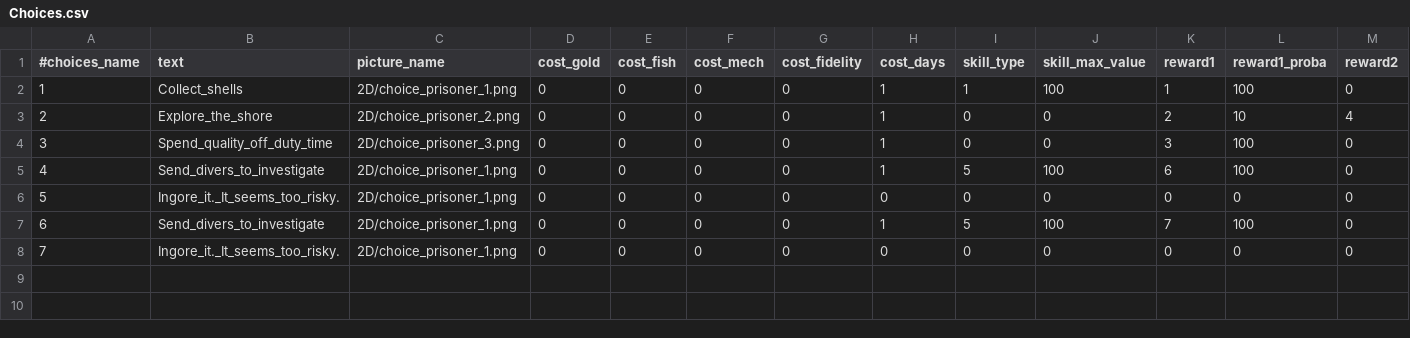
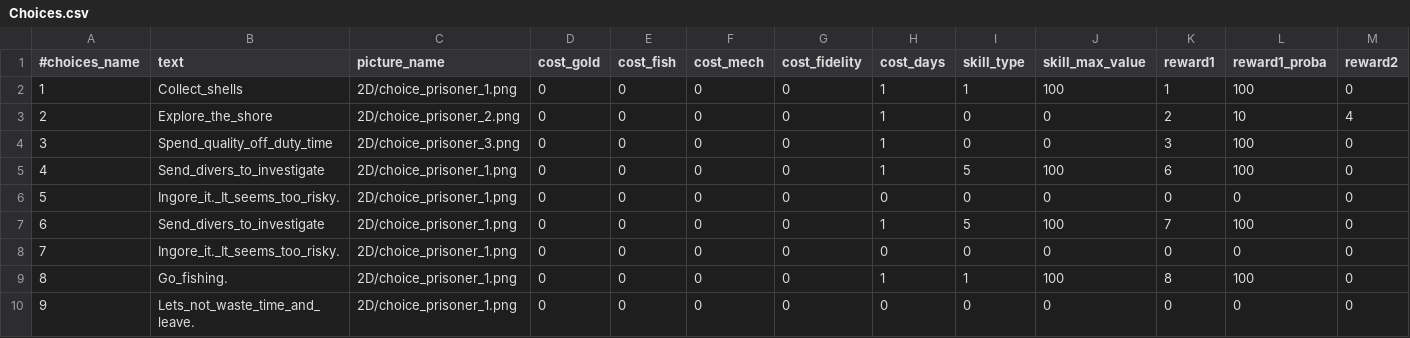
Before and after one commit to StarfighterDevTeam/StarFighter, a CSV file: Unstable/StarFighter/StarFighter/Assets/Scripts/Generated/Choices.csv, drawn as a sheet; only a part is shown; rows hold the shown columns only; the diff names each change by its address in the sheet, - before the commit and + after, or states it on an @@ line.

Commit message:
Sonor + Fish choices

```diff
--- a/Unstable/StarFighter/StarFighter/Assets/Scripts/Generated/Choices.csv
+++ b/Unstable/StarFighter/StarFighter/Assets/Scripts/Generated/Choices.csv
+row 9: 8 | Go_fishing. | 2D/choice_prisoner_1.png | 0 | 0 | 0 | 0 | 1 | 1 | 100 | 8 | 100 | 0
+row 10: 9 | Lets_not_waste_time_and_leave. | 2D/choice_prisoner_1.png | 0 | 0 | 0 | 0 | 0 | 0 | 0 | 0 | 0 | 0
```
Also changed, not shown: Unstable/StarFighter/StarFighter/Assets/Scripts/Generated/Rewards.csv, 6 other files.
